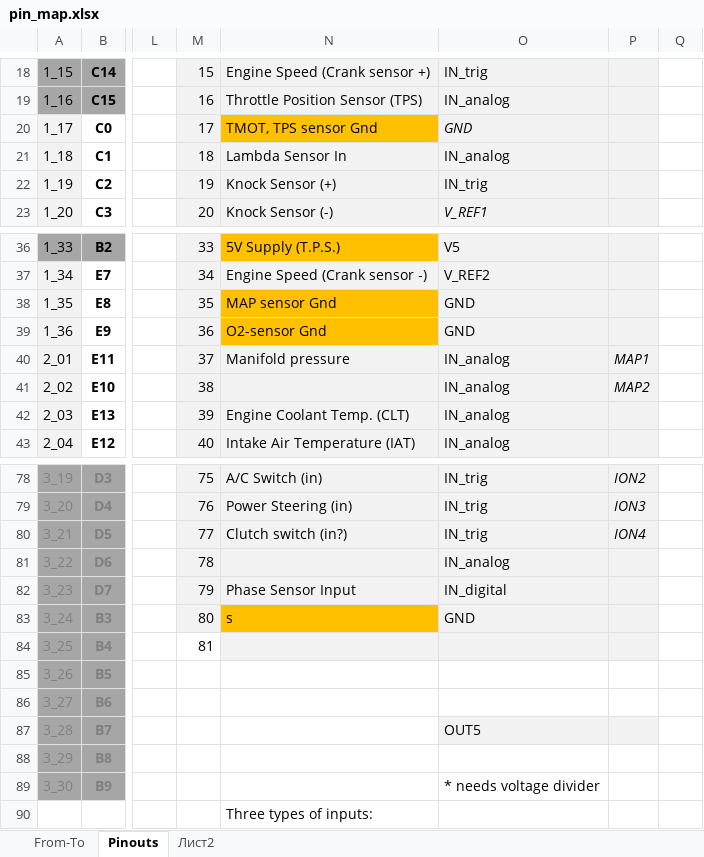
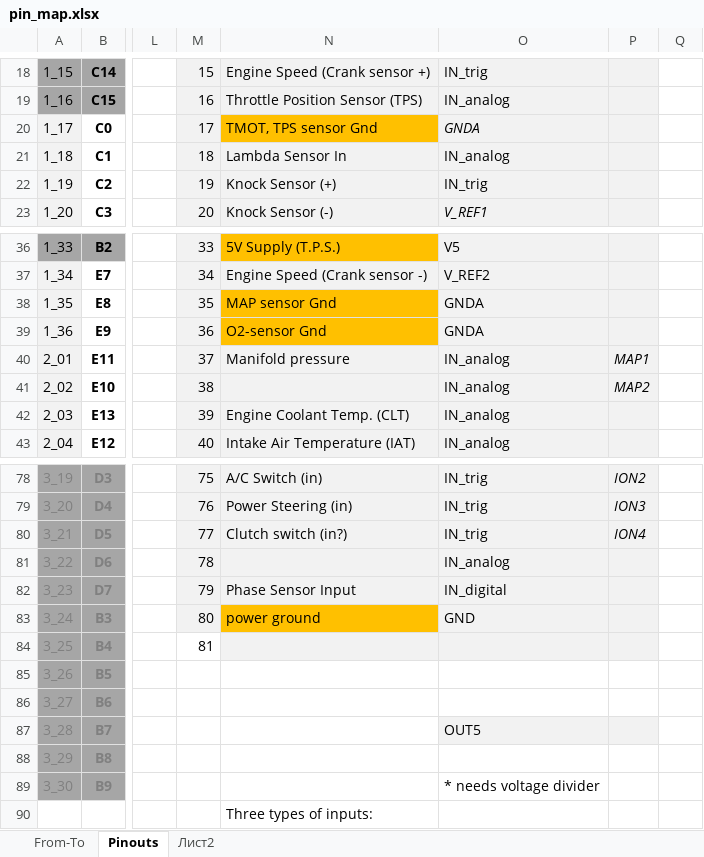
Before and after one commit to andreika-git/deucalion, an Excel workbook: pin_map.xlsx, sheet Pinouts, drawn as a sheet; only a part is shown, gaps mark what is left out; values as stored, in another font and other column widths than the file's, no borders; the diff names each change by its address in the sheet, - before the commit and + after, or states it on an @@ line.

```diff
--- a/pin_map.xlsx (sheet Pinouts)
+++ b/pin_map.xlsx (sheet Pinouts)
-O20: GND
+O20: GNDA
-O38:O39: GND
+O38:O39: GNDA
-N83: s
+N83: power ground
```
Also changed, not shown: 7 other files.
